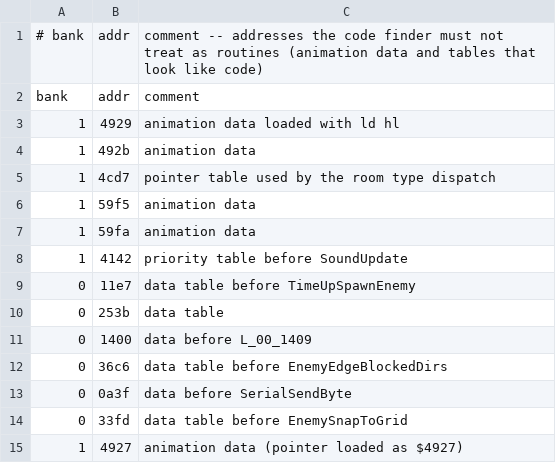
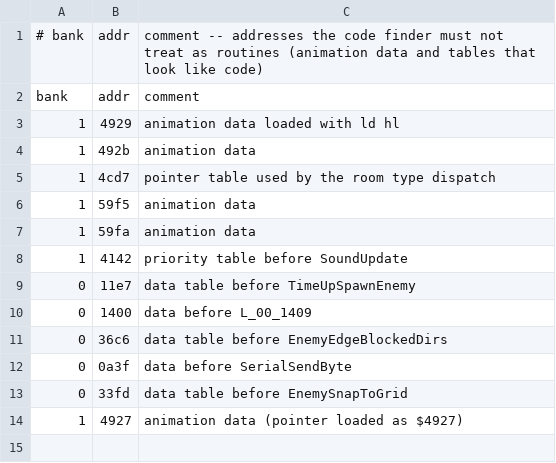
Before and after one commit to Tenome/Painter-Momopi-Decompilation, a CSV file: nocode.csv, drawn as a sheet; the diff names each change by its address in the sheet, - before the commit and + after, or states it on an @@ line.

```diff
--- a/nocode.csv
+++ b/nocode.csv
-row 10: 0 | 253b | data table
```
Also changed, not shown: config/functions.tsv, ptables.csv, 2 other files.
